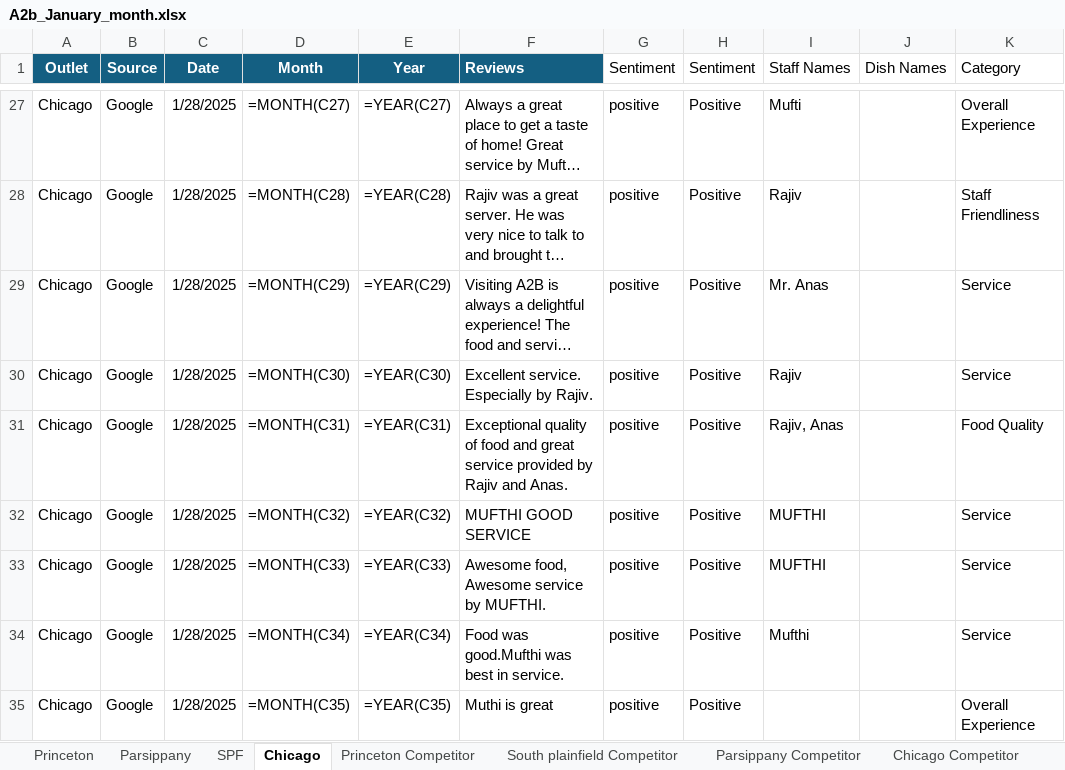
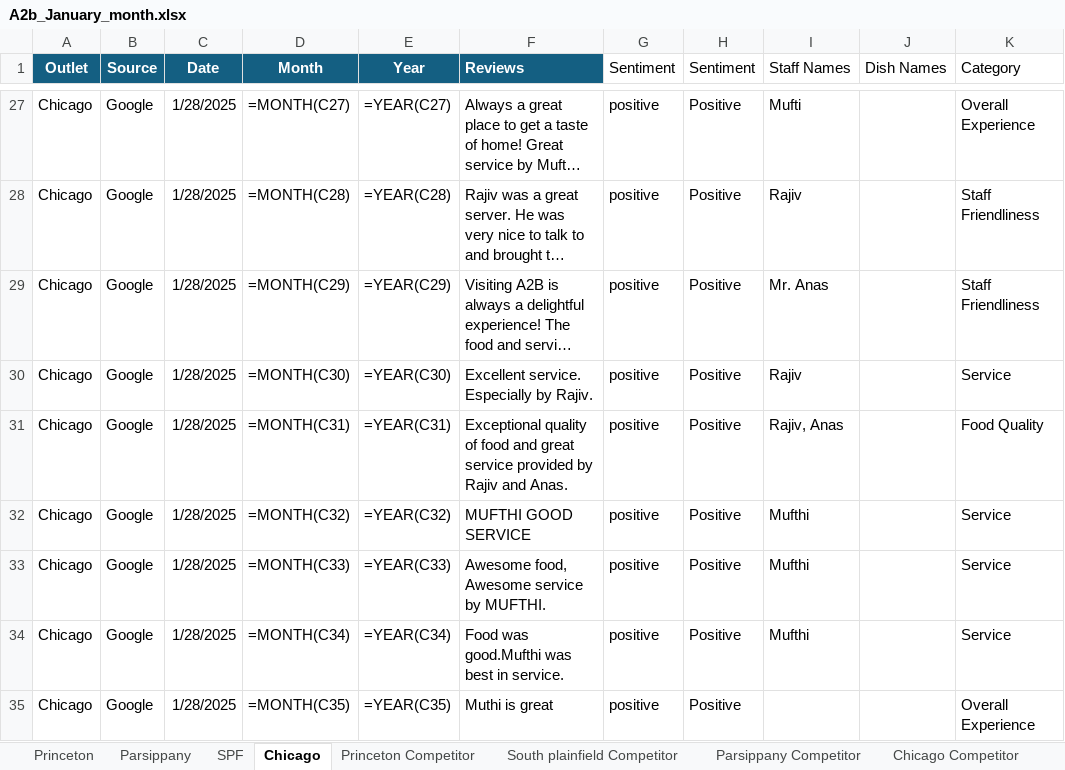
Before and after one commit to Yaswanth-Magil/Sentiment-Analysis-Dumy, an Excel workbook: A2b_January_month.xlsx, sheet Chicago, drawn as a sheet; only a part is shown, gaps mark what is left out; long unchanged cells end in …; values as stored, in another font and other column widths than the file's, no borders; formulas without a stored value are shown as written; table styles not drawn; the diff covers the shown part only; the diff names each change by its address in the sheet, - before the commit and + after, or states it on an @@ line.

```diff
--- a/A2b_January_month.xlsx (sheet Chicago)
+++ b/A2b_January_month.xlsx (sheet Chicago)
-K29 (Category): Service
+K29 (Category): Staff Friendliness
-I32:I33 (Staff Names): MUFTHI
+I32:I33 (Staff Names): Mufthi
```
Also changed, not shown: 17 edited cells elsewhere in this sheet, sheet Parsippany, sheet Princeton, sheet South plainfield Competitor, sheet SPF, sheet Princeton Competitor.
